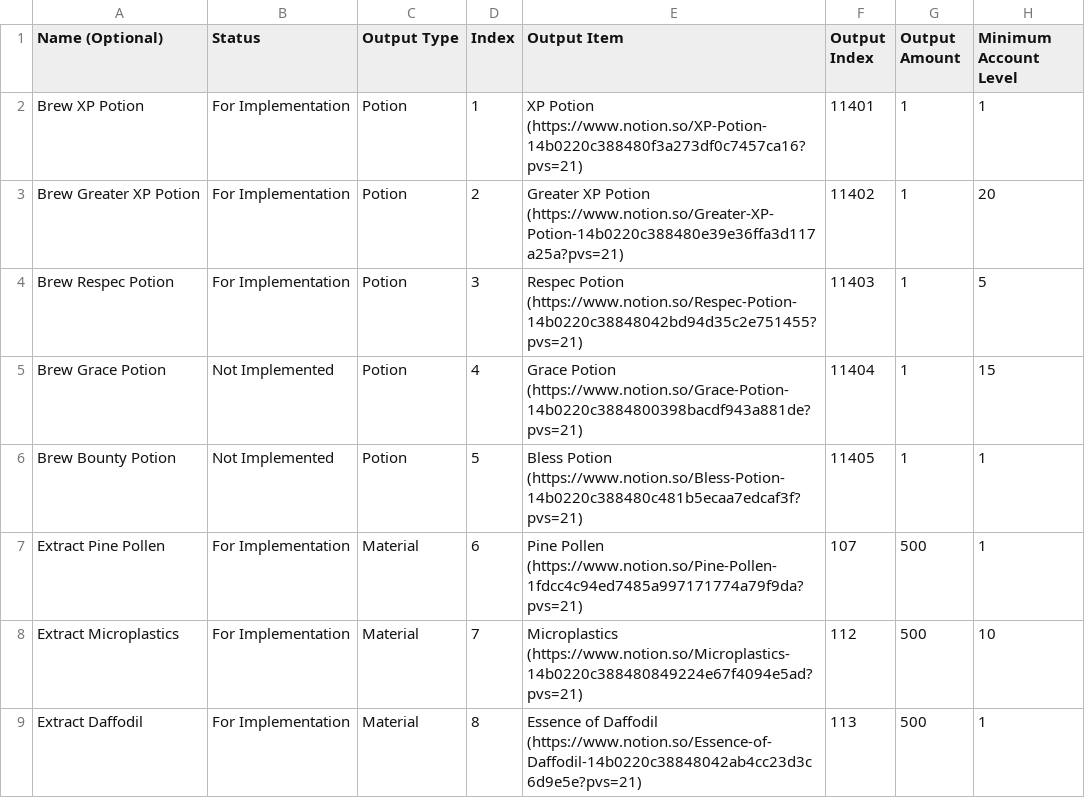
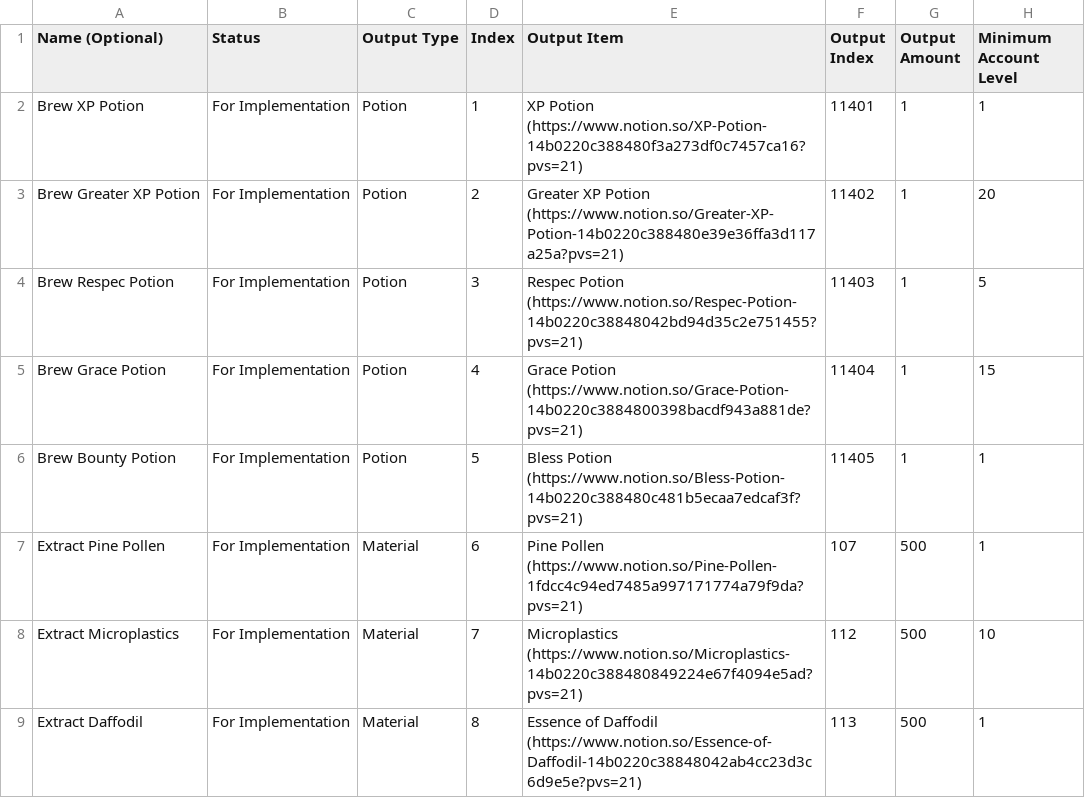
Before and after one commit to kanyaveral/kamigotchi, a CSV file: packages/contracts/src/deployment/world/data/crafting/recipes.csv, drawn as a sheet; only a part is shown; the diff names each change by its address in the sheet, - before the commit and + after, or states it on an @@ line.

```diff
--- a/packages/contracts/src/deployment/world/data/crafting/recipes.csv
+++ b/packages/contracts/src/deployment/world/data/crafting/recipes.csv
-B5:B6 (Status): Not Implemented
+B5:B6 (Status): For Implementation
```
Also changed, not shown: packages/contracts/src/deployment/world/data/items/items.csv, 11 other files.
